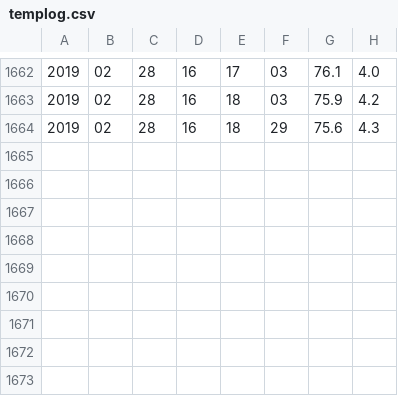
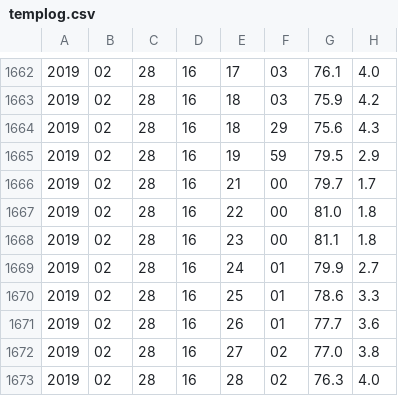
Before and after one commit to joshua-simons/Embedded-Linux, a CSV file: log/templog.csv, drawn as a sheet; only a part is shown, gaps mark what is left out; the diff names each change by its address in the sheet, - before the commit and + after, or states it on an @@ line.

Commit message:
Mo Data Mo Problems

```diff
--- a/log/templog.csv
+++ b/log/templog.csv
+row 1665: 2019 | 02 | 28 | 16 | 19 | 59 | 79.5 | 2.9
+row 1666: 2019 | 02 | 28 | 16 | 21 | 00 | 79.7 | 1.7
+row 1667: 2019 | 02 | 28 | 16 | 22 | 00 | 81.0 | 1.8
+row 1668: 2019 | 02 | 28 | 16 | 23 | 00 | 81.1 | 1.8
+row 1669: 2019 | 02 | 28 | 16 | 24 | 01 | 79.9 | 2.7
+row 1670: 2019 | 02 | 28 | 16 | 25 | 01 | 78.6 | 3.3
+row 1671: 2019 | 02 | 28 | 16 | 26 | 01 | 77.7 | 3.6
+row 1672: 2019 | 02 | 28 | 16 | 27 | 02 | 77.0 | 3.8
+row 1673: 2019 | 02 | 28 | 16 | 28 | 02 | 76.3 | 4.0
```
